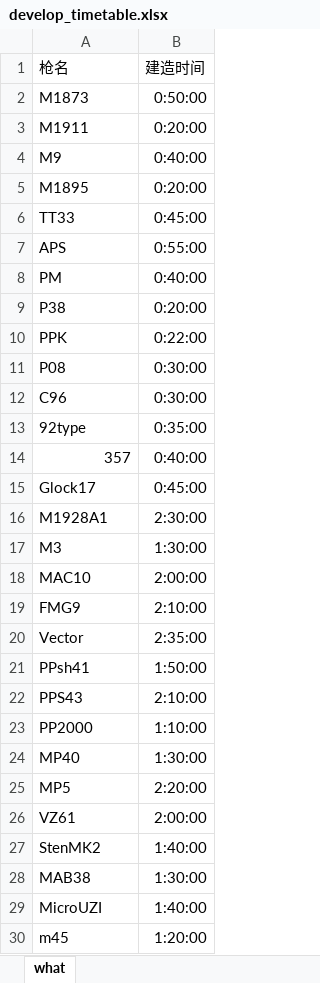
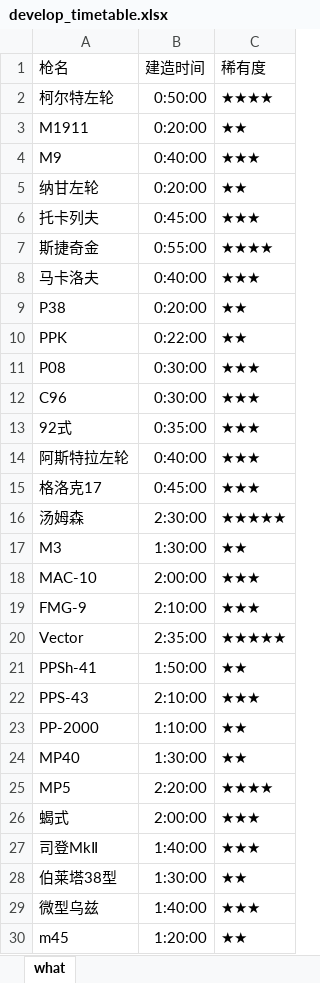
Before and after one commit to Lyt99/Girls_Frontline_Tools, an Excel workbook: Data/develop_timetable.xlsx, sheet what, drawn as a sheet; only a part is shown; values as stored, in another font and other column widths than the file's, no borders; the diff covers the shown part only; the diff names each change by its address in the sheet, - before the commit and + after, or states it on an @@ line.

Commit message:
improved develop_timetable.xlsx

```diff
--- a/Data/develop_timetable.xlsx (sheet what)
+++ b/Data/develop_timetable.xlsx (sheet what)
+column C, rows 1-30: 稀有度 | ★★★★ | ★★ | ★★★ | ★★ | ★★★ | ★★★★ | ★★★ | ★★ | ★★ | ★★★ | ★★★ | ★★★ | ★★★ | ★★★ | ★★★★★ | ★★ | ★★★ | ★★★ | ★★★★★ | ★★ | ★★★ | ★★ | ★★ | ★★★★ | ★★★ | ★★★ | ★★ | ★★★ | ★★
-A2: M1873
+A2: 柯尔特左轮
-A5: M1895
+A5: 纳甘左轮
-A6: TT33
+A6: 托卡列夫
-A7: APS
+A7: 斯捷奇金
-A8: PM
+A8: 马卡洛夫
-A13: 92type
+A13: 92式
-A14: 357
+A14: 阿斯特拉左轮
-A15: Glock17
+A15: 格洛克17
-A16: M1928A1
+A16: 汤姆森
-A18: MAC10
+A18: MAC-10
-A19: FMG9
+A19: FMG-9
-A21: PPsh41
+A21: PPSh-41
-A22: PPS43
+A22: PPS-43
-A23: PP2000
+A23: PP-2000
-A26: VZ61
+A26: 蝎式
-A27: StenMK2
+A27: 司登MkⅡ
-A28: MAB38
+A28: 伯莱塔38型
-A29: MicroUZI
+A29: 微型乌兹
```
Also changed, not shown: 33 edited cells elsewhere in this sheet.
